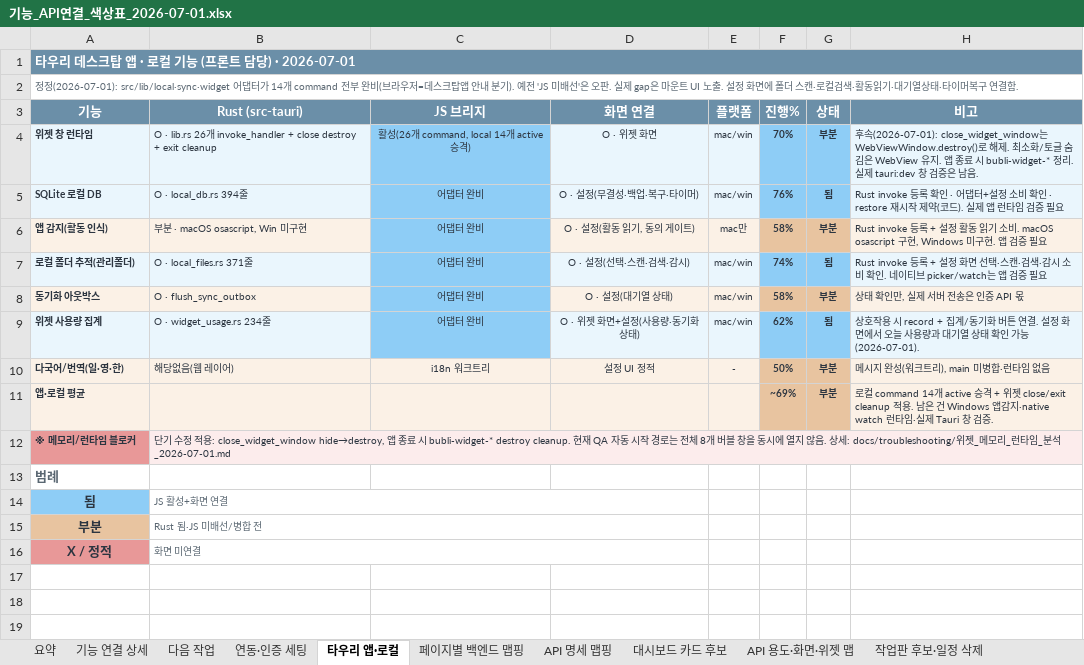
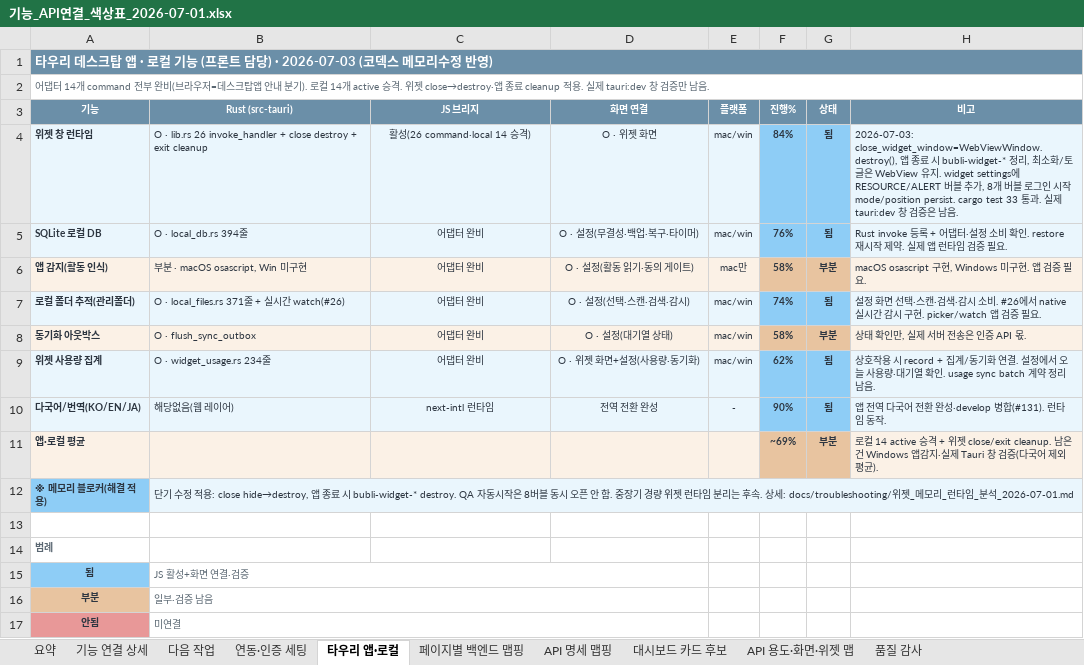
Before and after one commit to kosta-dev-sjh/bubli-frontend, an Excel workbook: docs/기능_API연결_색상표_2026-07-01.xlsx, sheet 타우리 앱·로컬, drawn as a sheet; values as stored, in another font and other column widths than the file's, no borders; removed rows and columns are numbered as before the commit, all else as after; the diff names each change by its address in the sheet, - before the commit and + after, or states it on an @@ line.

```diff
--- a/docs/기능_API연결_색상표_2026-07-01.xlsx (sheet 타우리 앱·로컬)
+++ b/docs/기능_API연결_색상표_2026-07-01.xlsx (sheet 타우리 앱·로컬)
-sheet tab: 작업판 후보·일정 삭제
+sheet tab: 품질 감사
-A1 (기능): …담당) · 2026-07-01
+A1 (기능): …담당) · 2026-07-03 (코덱스 메모리수정 반영)
-A2 (기능): 정정(2026-07-01): src/lib/local·sync·widget 어댑터가 14개 command 전부 완비(브라우저=데스크탑앱 안내 분기). 예전 'JS 미배선'은 오판. 실제 gap은 마운트 UI 노출. 설정 화면에 폴더 스캔·로컬검색·활동읽기·대기열상태·타이머복구 연결함.
+A2 (기능): 어댑터 14개 command 전부 완비(브라우저=데스크탑앱 안내 분기). 로컬 14개 active 승격. 위젯 close→destroy·앱 종료 cleanup 적용. 실제 tauri:dev 창 검증만 남음.
@@ A3:H3 text size: smaller @@
-B4 (Rust (src-tauri)): …lib.rs 26개 invoke_handler +…
+B4 (Rust (src-tauri)): …lib.rs 26 invoke_handler +…
-C4 (JS 브리지): 활성(26개 command, local 14개 active 승격)
+C4 (JS 브리지): 활성(26 command·local 14 승격)
-C4:C5 fill: #8ECDF6
+C4:C5 fill: #EAF6FD
-F4 (진행%): 70%
+F4 (진행%): 84%
-G4 (상태): 부분
+G4 (상태): 됨
-H4 (비고): 후속(2026-07-01): close_widget_window는 WebViewWindow.destroy()로 해제. 최소화/토글 숨김은 WebView 유지. 앱 종료 시 bubli-widget-* 정리. 실…
+H4 (비고): 2026-07-03: close_widget_window=WebViewWindow.destroy(), 앱 종료 시 bubli-widget-* 정리, 최소화/토글은 WebView 유지. widget settings에 RESOURCE/ALERT 버블 추가, 8개 버블 로그인 시작 mode/position persist. cargo test 33 통과. 실…
-H5 (비고): …invoke 등록 확인 · 어댑터+설정 소비 확인 · restore 재시작 제약(코드). 실제 앱 런타임 검증 필요
+H5 (비고): …invoke 등록 + 어댑터·설정 소비 확인. restore 재시작 제약. 실제 앱 런타임 검증 필요.
-C6 fill: #8ECDF6
+C6 fill: #FBF1E6
-D6 (화면 연결): O · 설정(활동 읽기, 동의 게이트)
+D6 (화면 연결): O · 설정(활동 읽기·동의 게이트)
-H6 (비고): Rust invoke 등록 + 설정 활동 읽기 소비. macOS osascript 구현, Windows 미구현. 앱 검증 필요
+H6 (비고): macOS osascript 구현, Windows 미구현. 앱 검증 필요.
-B7 (Rust (src-tauri)): O · local_files.rs 371줄
+B7 (Rust (src-tauri)): O · local_files.rs 371줄 + 실시간 watch(#26)
-C7 fill: #8ECDF6
+C7 fill: #EAF6FD
-H7 (비고): Rust invoke 등록 + 설정 화면 선택·스캔·검색·감시 소비 확인. 네이티브 picker/watch는 앱 검증 필요
+H7 (비고): 설정 화면 선택·스캔·검색·감시 소비. #26에서 native 실시간 감시 구현. picker/watch 앱 검증 필요.
-C8 fill: #8ECDF6
+C8 fill: #FBF1E6
-H8 (비고): 상태 확인만, 실제 서버 전송은 인증 API 몫
+H8 (비고): 상태 확인만, 실제 서버 전송은 인증 API 몫.
-C9 fill: #8ECDF6
+C9 fill: #EAF6FD
-D9 (화면 연결): O · 위젯 화면+설정(사용량·동기화 상태)
+D9 (화면 연결): O · 위젯 화면+설정(사용량·동기화)
-H9 (비고): …동기화 버튼 연결. 설정 화면에서 오늘 사용량과 대기열 상태 확인 가능(2026-07-01).
+H9 (비고): …동기화 연결. 설정에서 오늘 사용량·대기열 확인. usage sync batch 계약 정리 남음.
-row 10: 다국어/번역(일·영·한) | 해당없음(웹 레이어) | i18n 워크트리 | 설정 UI 정적 | - | 50% | 부분 | 메시지 완성(워크트리), main 미병합·런타임 없음
+row 10: 다국어/번역(KO/EN/JA) | 해당없음(웹 레이어) | next-intl 런타임 | 전역 전환 완성 | - | 90% | 됨 | 앱 전역 다국어 전환 완성·develop 병합(#131). 런타임 동작.
-H11 (비고): 로컬 command 14개 active 승격 + 위젯 close/exit cleanup 적용. 남은 건 Windows 앱감지·native watch 런타임·실제 Tauri 창 검증.
+H11 (비고): 로컬 14 active 승격 + 위젯 close/exit cleanup. 남은 건 Windows 앱감지·실제 Tauri 창 검증(다국어 제외 평균).
+row 12: ※ 메모리 블로커(해결 적용) | 단기 수정 적용: close hide→destroy, 앱 종료 시 bubli-widget-* destroy. QA 자동시작은 8버블 동시 오픈 안 함. 중장기 경량 위젯 런타임 분리는 후속. 상세: docs/troubleshooting/위젯_메모리_런타임_분석_2026-07-01.md
-row 13: ※ 메모리/런타임 블로커 | 단기 수정 적용: close_widget_window hide→destroy, 앱 종료 시 bubli-widget-* destroy cleanup. 현재 QA 자동 시작 경로는 전체 8개 버블 창을 동시에 열지 않음. 상세: docs/troubleshooting/위젯_메모리_런타임_분석_2026-07-01.md
+row 13: (empty)
-A13 fill: #E89898
+A13 fill: none
-B13 fill: #FCECEC
+B13 fill: none
-B12:H12 merged
@@ A14:A16 text size: smaller @@
-B15 (Rust (src-tauri)): JS 활성+화면 연결
+B15 (Rust (src-tauri)): JS 활성+화면 연결·검증
-B16 (Rust (src-tauri)): Rust 됨·JS 미배선/병합 전
+B16 (Rust (src-tauri)): 일부·검증 남음
-row 16: X / 정적 | 화면 미연결
+row 17: 안됨 | 미연결
```
Also changed, not shown: sheet API 명세 맵핑, sheet 품질 감사, sheet API 용도·화면·위젯 맵, sheet 기능 연결 상세, sheet 요약, sheet 페이지별 백엔드 맵핑, 2 more sheets, 12 other files.
